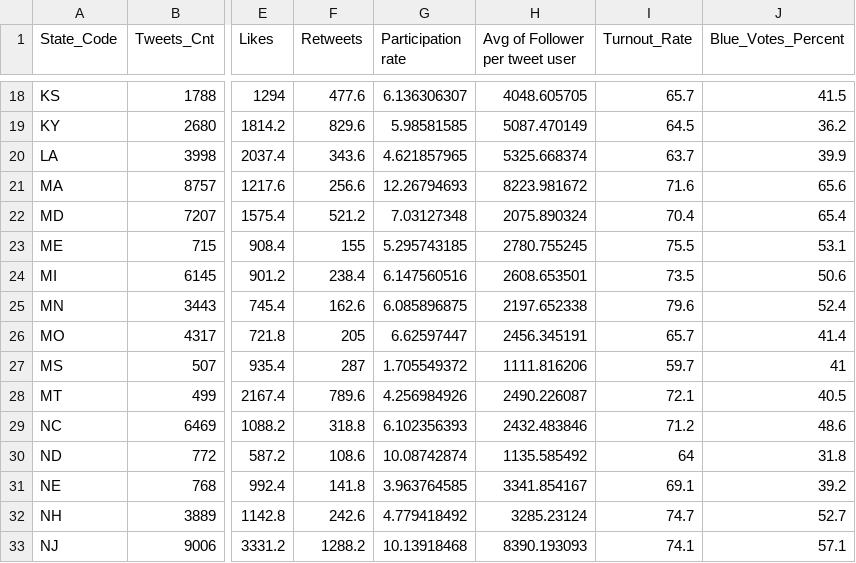
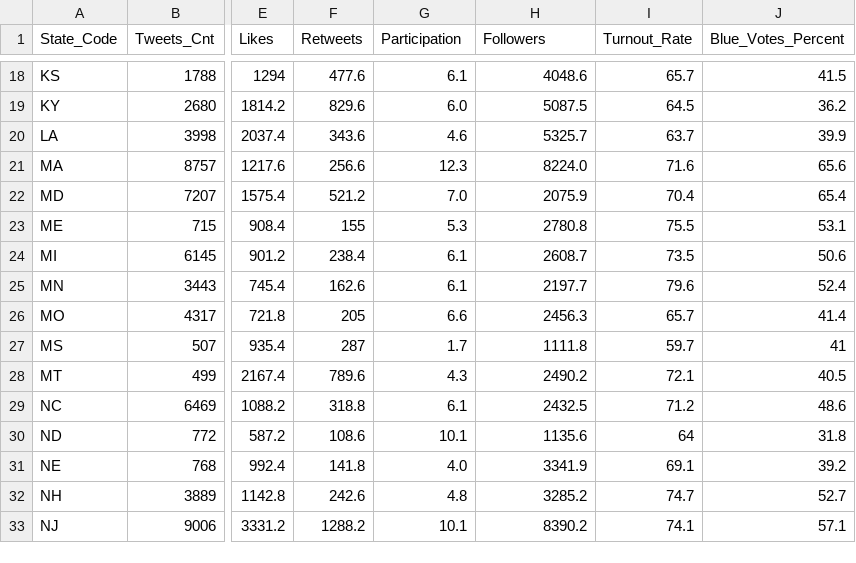
Before and after one commit to JiayangWu/Capstone, a CSV file: data/full_dataset.csv, drawn as a sheet; only a part is shown, gaps mark what is left out; the diff covers the shown part only; the diff names each change by its address in the sheet, - before the commit and + after, or states it on an @@ line.

```diff
--- a/data/full_dataset.csv
+++ b/data/full_dataset.csv
-G1: Participation rate
+G1: Participation
-H1: Avg of Follower per tweet user
+H1: Followers
-G18 (Participation): 6.136306307
+G18 (Participation): 6.1
-H18 (Followers): 4048.605705
+H18 (Followers): 4048.6
-G19 (Participation): 5.98581585
+G19 (Participation): 6.0
-H19 (Followers): 5087.470149
+H19 (Followers): 5087.5
-G20 (Participation): 4.621857965
+G20 (Participation): 4.6
-H20 (Followers): 5325.668374
+H20 (Followers): 5325.7
-G21 (Participation): 12.26794693
+G21 (Participation): 12.3
-H21 (Followers): 8223.981672
+H21 (Followers): 8224.0
-G22 (Participation): 7.03127348
+G22 (Participation): 7.0
-H22 (Followers): 2075.890324
+H22 (Followers): 2075.9
-G23 (Participation): 5.295743185
+G23 (Participation): 5.3
-H23 (Followers): 2780.755245
+H23 (Followers): 2780.8
-G24 (Participation): 6.147560516
+G24 (Participation): 6.1
-H24 (Followers): 2608.653501
+H24 (Followers): 2608.7
-G25 (Participation): 6.085896875
+G25 (Participation): 6.1
-H25 (Followers): 2197.652338
+H25 (Followers): 2197.7
-G26 (Participation): 6.62597447
+G26 (Participation): 6.6
-H26 (Followers): 2456.345191
+H26 (Followers): 2456.3
-G27 (Participation): 1.705549372
+G27 (Participation): 1.7
-H27 (Followers): 1111.816206
+H27 (Followers): 1111.8
-G28 (Participation): 4.256984926
+G28 (Participation): 4.3
-H28 (Followers): 2490.226087
+H28 (Followers): 2490.2
-G29 (Participation): 6.102356393
+G29 (Participation): 6.1
-H29 (Followers): 2432.483846
+H29 (Followers): 2432.5
-G30 (Participation): 10.08742874
+G30 (Participation): 10.1
-H30 (Followers): 1135.585492
+H30 (Followers): 1135.6
-G31 (Participation): 3.963764585
+G31 (Participation): 4.0
-H31 (Followers): 3341.854167
+H31 (Followers): 3341.9
-G32 (Participation): 4.779418492
+G32 (Participation): 4.8
-H32 (Followers): 3285.23124
+H32 (Followers): 3285.2
-G33 (Participation): 10.13918468
+G33 (Participation): 10.1
-H33 (Followers): 8390.193093
+H33 (Followers): 8390.2
```
Also changed, not shown: 70 edited cells elsewhere in this file, 4 other files.
